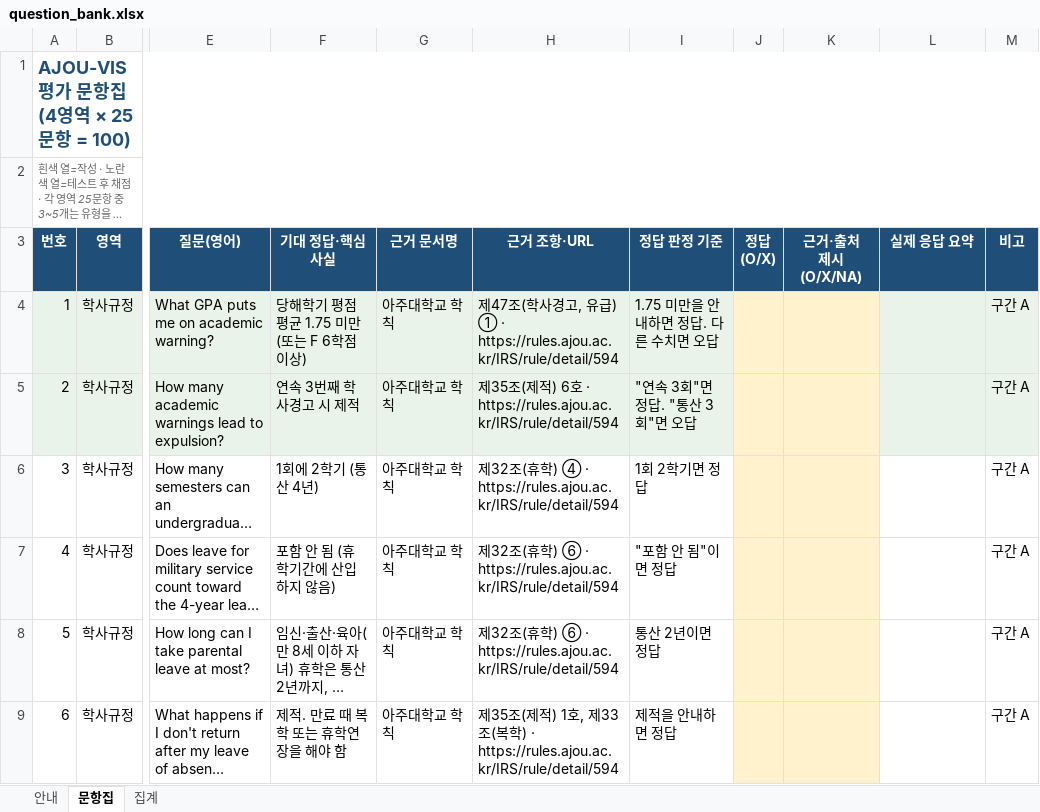
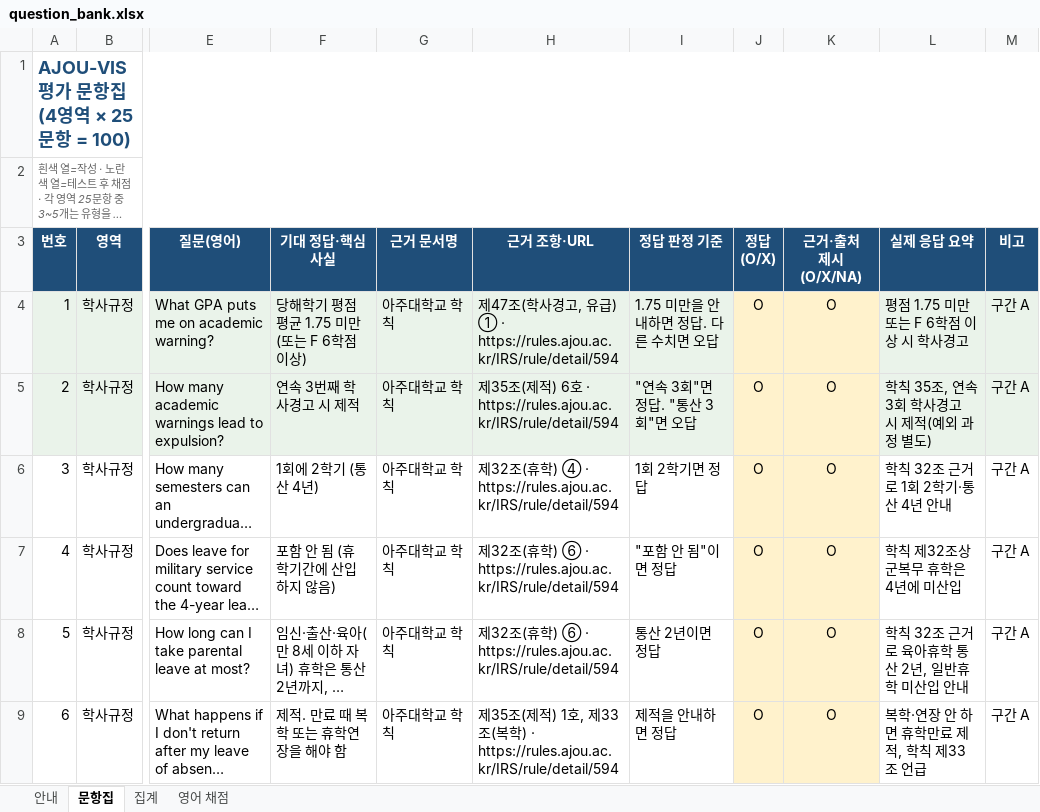
Before and after one commit to AJOU-VIS/ajou-vis, an Excel workbook: eval/question_bank.xlsx, sheet 문항집, drawn as a sheet; only a part is shown, gaps mark what is left out; long unchanged cells end in …; values as stored, in another font and other column widths than the file's, no borders; the diff covers the shown part only; the diff names each change by its address in the sheet, - before the commit and + after, or states it on an @@ line.

```diff
--- a/eval/question_bank.xlsx (sheet 문항집)
+++ b/eval/question_bank.xlsx (sheet 문항집)
+sheet tab: 영어 채점
-J4:J9 (정답 (O/X)): (empty)
+J4:J9 (정답 (O/X)): O
-K4:K9 (근거·출처 제시(O/X/NA)): (empty)
+K4:K9 (근거·출처 제시(O/X/NA)): O
-L4 (실제 응답 요약): (empty)
+L4 (실제 응답 요약): 평점 1.75 미만 또는 F 6학점 이상 시 학사경고
-L5 (실제 응답 요약): (empty)
+L5 (실제 응답 요약): 학칙 35조, 연속 3회 학사경고 시 제적(예외 과정 별도)
-L6 (실제 응답 요약): (empty)
+L6 (실제 응답 요약): 학칙 32조 근거로 1회 2학기·통산 4년 안내
-L7 (실제 응답 요약): (empty)
+L7 (실제 응답 요약): 학칙 제32조상 군복무 휴학은 4년에 미산입
-L8 (실제 응답 요약): (empty)
+L8 (실제 응답 요약): 학칙 32조 근거로 육아휴학 통산 2년, 일반휴학 미산입 안내
-L9 (실제 응답 요약): (empty)
+L9 (실제 응답 요약): 복학·연장 안 하면 휴학만료 제적, 학칙 제33조 언급
```
Also changed, not shown: 285 edited cells elsewhere in this sheet, sheet 안내.
